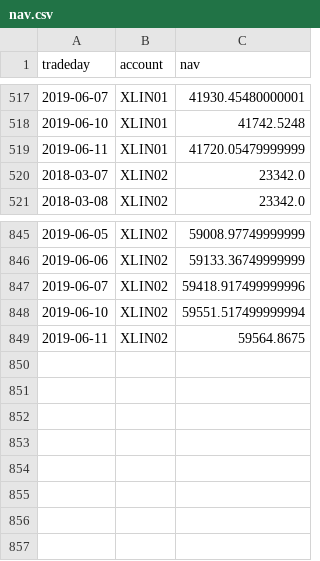
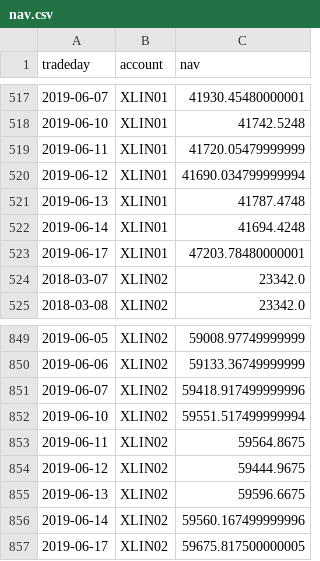
Before and after one commit to WesselMar/data-warehouse, a CSV file: csv/nav.csv, drawn as a sheet; only a part is shown, gaps mark what is left out; the diff names each change by its address in the sheet, - before the commit and + after, or states it on an @@ line.

```diff
--- a/csv/nav.csv
+++ b/csv/nav.csv
+row 520: 2019-06-12 | XLIN01 | 41690.034799999994
+row 521: 2019-06-13 | XLIN01 | 41787.4748
+row 522: 2019-06-14 | XLIN01 | 41694.4248
+row 523: 2019-06-17 | XLIN01 | 47203.78480000001
+row 854: 2019-06-12 | XLIN02 | 59444.9675
+row 855: 2019-06-13 | XLIN02 | 59596.6675
+row 856: 2019-06-14 | XLIN02 | 59560.167499999996
+row 857: 2019-06-17 | XLIN02 | 59675.817500000005
```
Also changed, not shown: csv/attr.csv, csv/holdings.csv.
